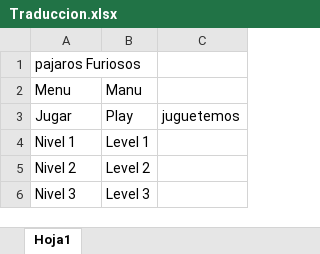
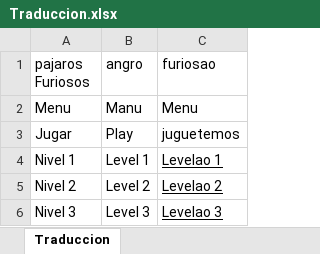
Before and after one commit to RaulBaeza15/Pr-ctica-CDI, an Excel workbook: Traduccion/Traduccion.xlsx, sheet Traduccion, drawn as a sheet; values as stored, in another font and other column widths than the file's, no borders; the diff names each change by its address in the sheet, - before the commit and + after, or states it on an @@ line.

```diff
--- a/Traduccion/Traduccion.xlsx (sheet Traduccion)
+++ b/Traduccion/Traduccion.xlsx (sheet Traduccion)
-sheet tab: Hoja1
+sheet tab: Traduccion
-B1: (empty)
+B1: angro
-C1: (empty)
+C1: furiosao
-C2 (furiosao): (empty)
+C2 (furiosao): Menu
-C4 (furiosao): (empty)
+C4 (furiosao): Levelao 1
-C5 (furiosao): (empty)
+C5 (furiosao): Levelao 2
-C6 (furiosao): (empty)
+C6 (furiosao): Levelao 3
```
Also changed, not shown: 2 other files.
